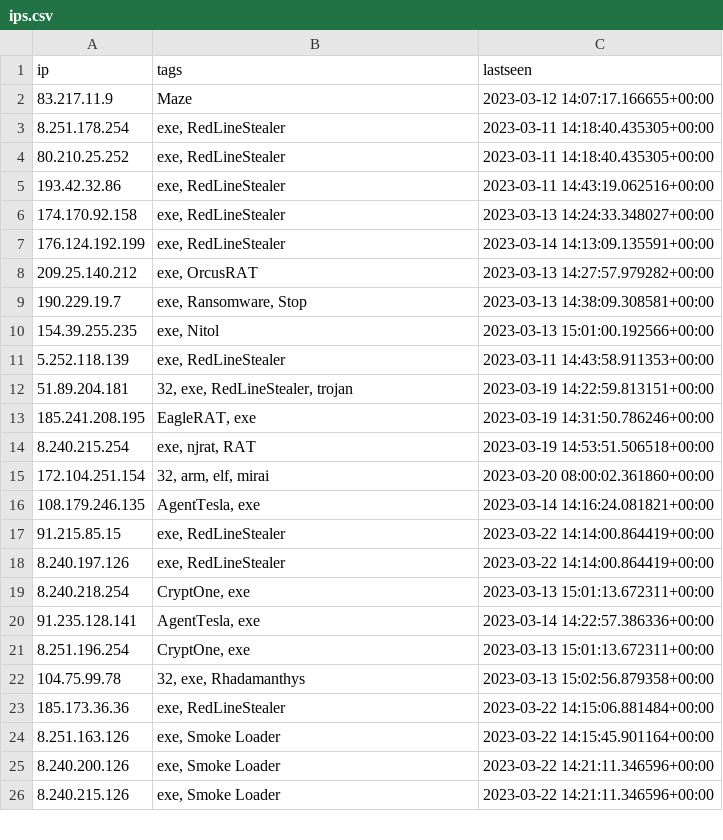
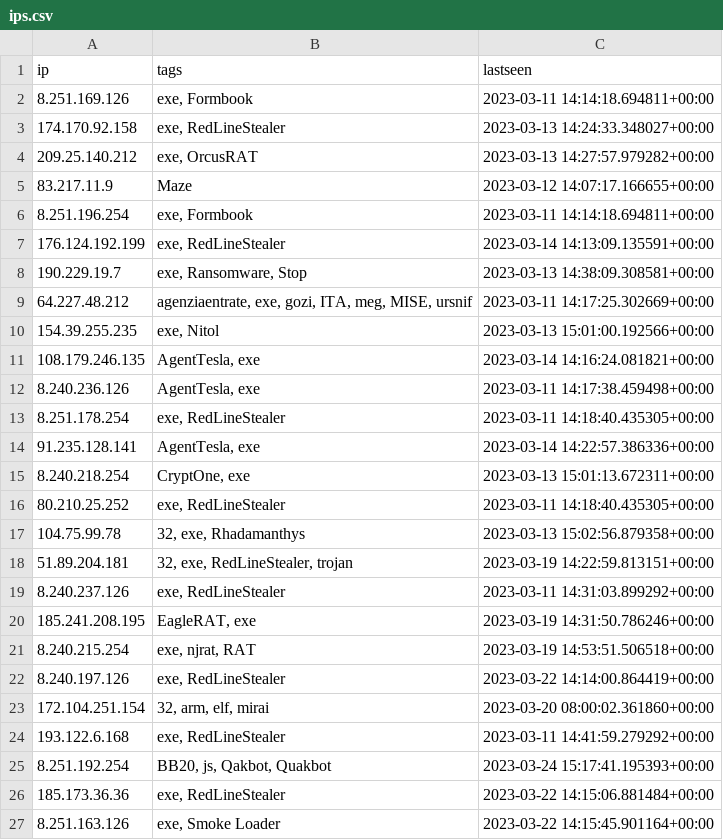
Before and after one commit to ConnectWise-Software/ConnectWise-CRU, a CSV file: ips.csv, drawn as a sheet; only a part is shown; the shorter side is filled out with more unchanged rows; the diff covers the shown part only.

```diff
--- a/ips.csv
+++ b/ips.csv
@@ -1,25 +1,27 @@
 "ip","tags","lastseen"
+"8.251.169.126","exe, Formbook","2023-03-11 14:14:18.694811+00:00"
+"174.170.92.158","exe, RedLineStealer","2023-03-13 14:24:33.348027+00:00"
+"209.25.140.212","exe, OrcusRAT","2023-03-13 14:27:57.979282+00:00"
 "83.217.11.9","Maze","2023-03-12 14:07:17.166655+00:00"
+"8.251.196.254","exe, Formbook","2023-03-11 14:14:18.694811+00:00"
+"176.124.192.199","exe, RedLineStealer","2023-03-14 14:13:09.135591+00:00"
+"190.229.19.7","exe, Ransomware, Stop","2023-03-13 14:38:09.308581+00:00"
+"64.227.48.212","agenziaentrate, exe, gozi, ITA, meg, MISE, ursnif","2023-03-11 14:17:25.302669+00:00"
+"154.39.255.235","exe, Nitol","2023-03-13 15:01:00.192566+00:00"
+"108.179.246.135","AgentTesla, exe","2023-03-14 14:16:24.081821+00:00"
+"8.240.236.126","AgentTesla, exe","2023-03-11 14:17:38.459498+00:00"
 "8.251.178.254","exe, RedLineStealer","2023-03-11 14:18:40.435305+00:00"
+"91.235.128.141","AgentTesla, exe","2023-03-14 14:22:57.386336+00:00"
+"8.240.218.254","CryptOne, exe","2023-03-13 15:01:13.672311+00:00"
 "80.210.25.252","exe, RedLineStealer","2023-03-11 14:18:40.435305+00:00"
-"193.42.32.86","exe, RedLineStealer","2023-03-11 14:43:19.062516+00:00"
-"174.170.92.158","exe, RedLineStealer","2023-03-13 14:24:33.348027+00:00"
-"176.124.192.199","exe, RedLineStealer","2023-03-14 14:13:09.135591+00:00"
-"209.25.140.212","exe, OrcusRAT","2023-03-13 14:27:57.979282+00:00"
-"190.229.19.7","exe, Ransomware, Stop","2023-03-13 14:38:09.308581+00:00"
-"154.39.255.235","exe, Nitol","2023-03-13 15:01:00.192566+00:00"
-"5.252.118.139","exe, RedLineStealer","2023-03-11 14:43:58.911353+00:00"
+"104.75.99.78","32, exe, Rhadamanthys","2023-03-13 15:02:56.879358+00:00"
 "51.89.204.181","32, exe, RedLineStealer, trojan","2023-03-19 14:22:59.813151+00:00"
+"8.240.237.126","exe, RedLineStealer","2023-03-11 14:31:03.899292+00:00"
 "185.241.208.195","EagleRAT, exe","2023-03-19 14:31:50.786246+00:00"
 "8.240.215.254","exe, njrat, RAT","2023-03-19 14:53:51.506518+00:00"
+"8.240.197.126","exe, RedLineStealer","2023-03-22 14:14:00.864419+00:00"
 "172.104.251.154","32, arm, elf, mirai","2023-03-20 08:00:02.361860+00:00"
-"108.179.246.135","AgentTesla, exe","2023-03-14 14:16:24.081821+00:00"
-"91.215.85.15","exe, RedLineStealer","2023-03-22 14:14:00.864419+00:00"
-"8.240.197.126","exe, RedLineStealer","2023-03-22 14:14:00.864419+00:00"
-"8.240.218.254","CryptOne, exe","2023-03-13 15:01:13.672311+00:00"
-"91.235.128.141","AgentTesla, exe","2023-03-14 14:22:57.386336+00:00"
-"8.251.196.254","CryptOne, exe","2023-03-13 15:01:13.672311+00:00"
-"104.75.99.78","32, exe, Rhadamanthys","2023-03-13 15:02:56.879358+00:00"
+"193.122.6.168","exe, RedLineStealer","2023-03-11 14:41:59.279292+00:00"
+"8.251.192.254","BB20, js, Qakbot, Quakbot","2023-03-24 15:17:41.195393+00:00"
 "185.173.36.36","exe, RedLineStealer","2023-03-22 14:15:06.881484+00:00"
 "8.251.163.126","exe, Smoke Loader","2023-03-22 14:15:45.901164+00:00"
-"8.240.200.126","exe, Smoke Loader","2023-03-22 14:21:11.346596+00:00"
```
Also changed, not shown: 23 added rows, 20 removed rows and 8 edited cells elsewhere in this file, 1 other file.
